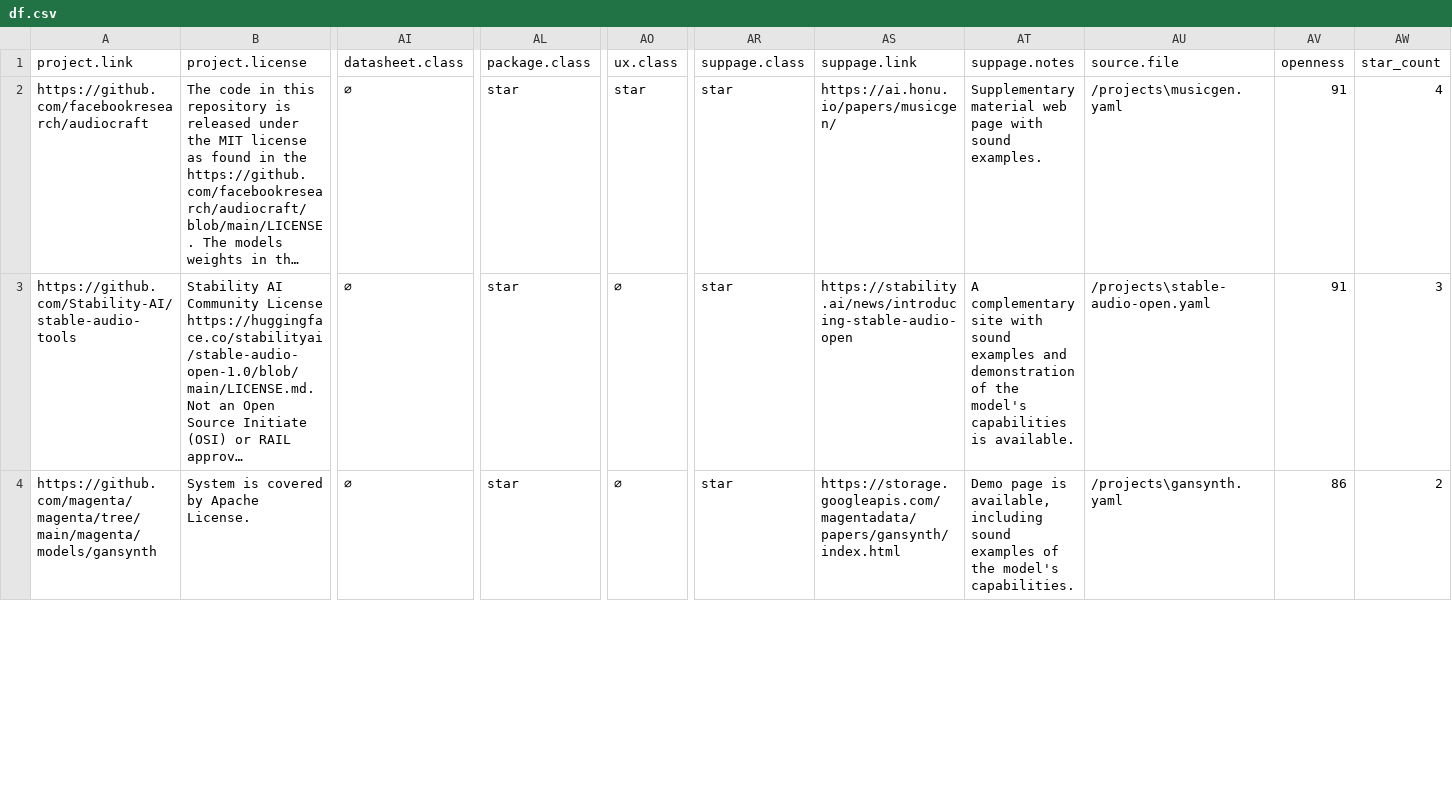
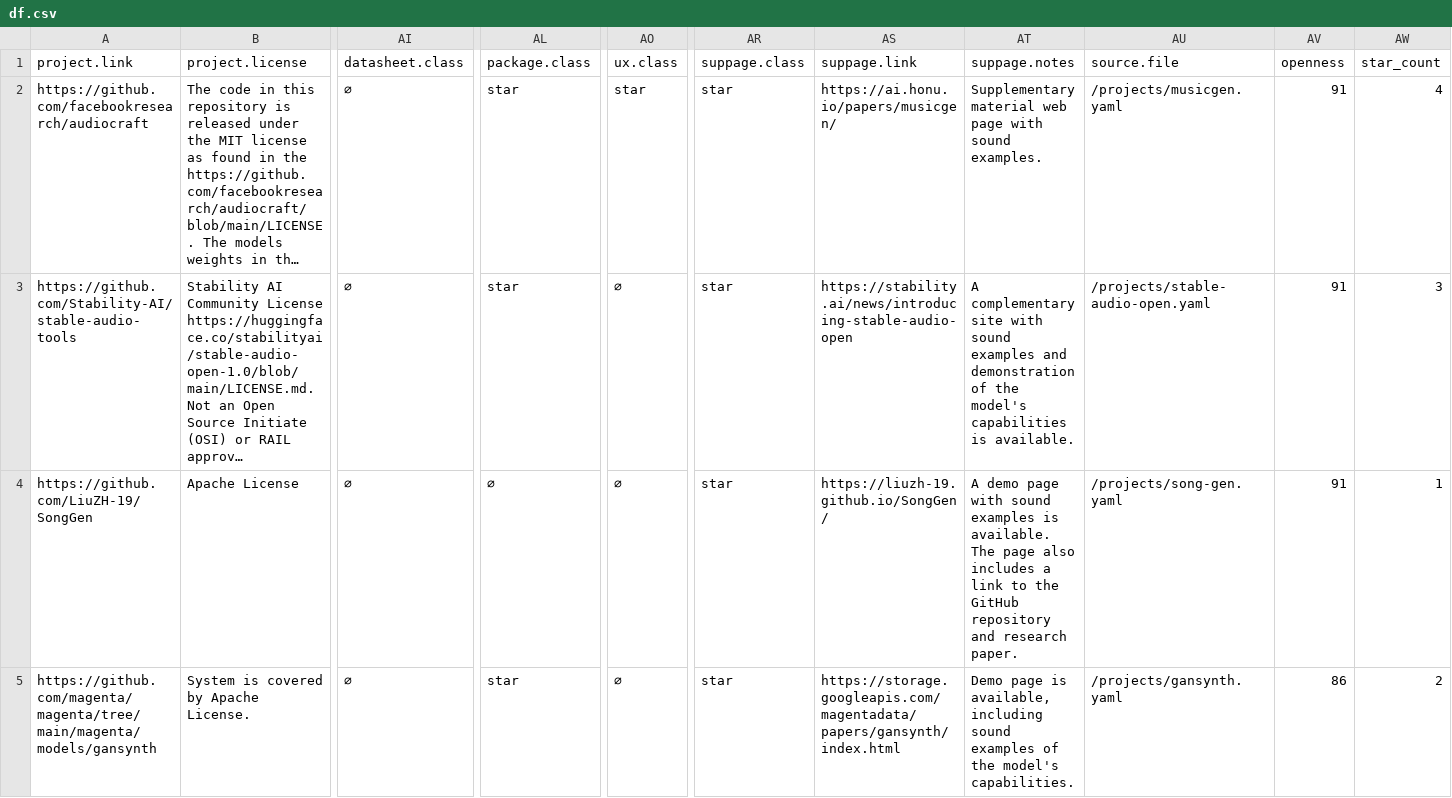
Before and after one commit to roserbatlleroca/MusGO_framework, a CSV file: docs/df.csv, drawn as a sheet; only a part is shown, gaps mark what is left out; long unchanged cells end in …; addresses are those after the commit; rows hold the shown columns only; the diff covers the shown part only; the diff names each change by its address in the sheet, - before the commit and + after, or states it on an @@ line.

Commit message:
new openness assessment for song-gen (#1)
* openness assessment for song-gen

* Update projects/song-gen.yaml

Co-authored-by: Laura Ibáñez <laura.ibnz.m@gmail.com>

* apply suggestions from evauation review for song-gen

Co-authored-by: Laura Ibáñez <laura.ibnz.m@gmail.com>

* updating research paper link

Updated the project template and added new links for the research paper.

* adding missing files for web deployment

* Apply automatic changes

---------

Co-authored-by: Laura Ibáñez <laura.ibnz.m@gmail.com>
Co-authored-by: roserbatlleroca <roserbatlleroca@users.noreply.github.com>

```diff
--- a/docs/df.csv
+++ b/docs/df.csv
-AU2 (source.file): /projects\musicgen.yaml
+AU2 (source.file): /projects/musicgen.yaml
-AU3 (source.file): /projects\stable-audio-open.yaml
+AU3 (source.file): /projects/stable-audio-open.yaml
+row 4: https://github.com/LiuZH-19/SongGen | Apache License | ∅ | ∅ | ∅ | star | https://liuzh-19.github.io/SongGen/ | A demo page with sound examples is available. The page also includes a link to the GitHub repository and research paper. | /projects/song-gen.yaml | 91 | 1
-AU5 (source.file): /projects\gansynth.yaml
+AU5 (source.file): /projects/gansynth.yaml
```
Also changed, not shown: 12 edited cells elsewhere in this file, 4 other files.
